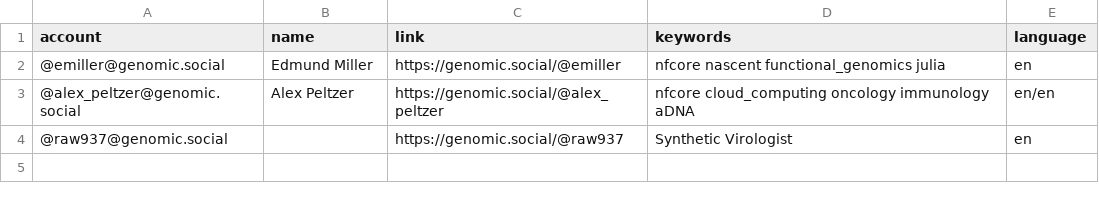
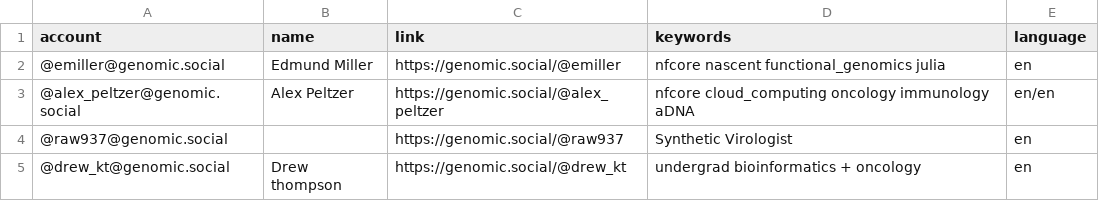
Before and after one commit to edmundmiller/Mastodon-Molecular-Biologists, a CSV file: resources/users.csv, drawn as a sheet.

Commit message:
add user

```diff
--- a/resources/users.csv
+++ b/resources/users.csv
@@ -4 +4,2 @@ account,name,link,keywords,language
 @raw937@genomic.social,,https://genomic.social/@raw937,Synthetic Virologist,en
+@drew_kt@genomic.social,Drew thompson,https://genomic.social/@drew_kt,undergrad bioinformatics + oncology,en
```
